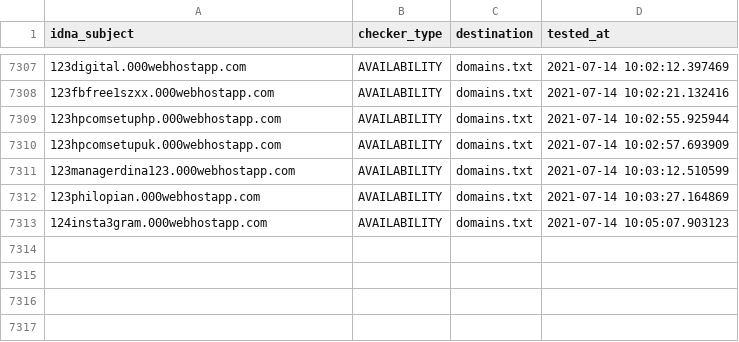
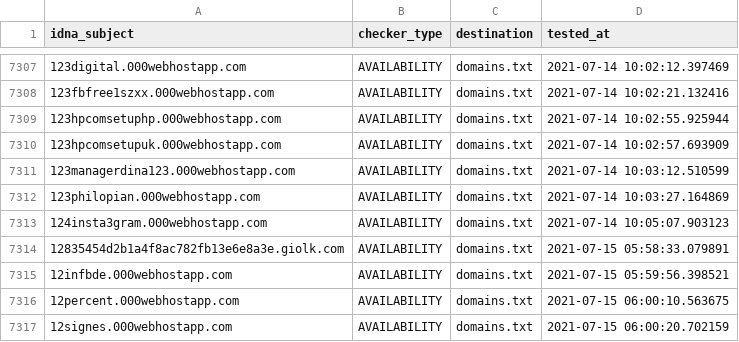
Before and after one commit to mypdns/dead-hosts, a CSV file: .pyfunceble/inactive.csv, drawn as a sheet; only a part is shown, gaps mark what is left out; the diff names each change by its address in the sheet, - before the commit and + after, or states it on an @@ line.

```diff
--- a/.pyfunceble/inactive.csv
+++ b/.pyfunceble/inactive.csv
+row 7314: 12835454d2b1a4f8ac782fb13e6e8a3e.giolk.com | AVAILABILITY | domains.txt | 2021-07-15 05:58:33.079891
+row 7315: 12infbde.000webhostapp.com | AVAILABILITY | domains.txt | 2021-07-15 05:59:56.398521
+row 7316: 12percent.000webhostapp.com | AVAILABILITY | domains.txt | 2021-07-15 06:00:10.563675
+row 7317: 12signes.000webhostapp.com | AVAILABILITY | domains.txt | 2021-07-15 06:00:20.702159
```
Also changed, not shown: .pyfunceble/whois.csv, 11 other files.
